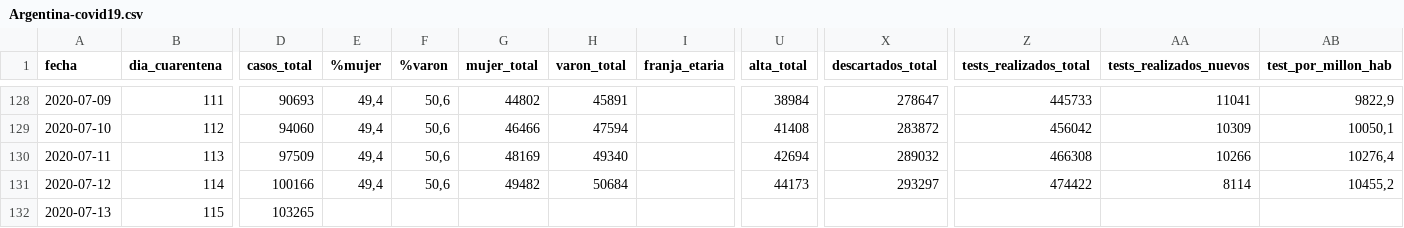
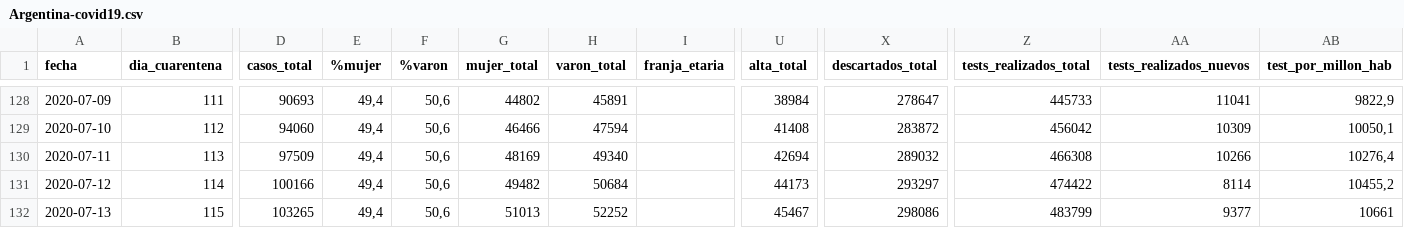
Before and after one commit to lucia15/Database-Covid19-Argentina, a CSV file: Argentina-covid19.csv, drawn as a sheet; only a part is shown, gaps mark what is left out; the diff names each change by its address in the sheet, - before the commit and + after, or states it on an @@ line.

```diff
--- a/Argentina-covid19.csv
+++ b/Argentina-covid19.csv
-E132 (%mujer): (empty)
+E132 (%mujer): 49,4
-F132 (%varon): (empty)
+F132 (%varon): 50,6
-G132 (mujer_total): (empty)
+G132 (mujer_total): 51013
-H132 (varon_total): (empty)
+H132 (varon_total): 52252
-U132 (alta_total): (empty)
+U132 (alta_total): 45467
-X132 (descartados_total): (empty)
+X132 (descartados_total): 298086
-Z132 (tests_realizados_total): (empty)
+Z132 (tests_realizados_total): 483799
-AA132 (tests_realizados_nuevos): (empty)
+AA132 (tests_realizados_nuevos): 9377
-AB132 (test_por_millon_hab): (empty)
+AB132 (test_por_millon_hab): 10661
```
Also changed, not shown: Argentina-covid19-fallecidos.csv.
